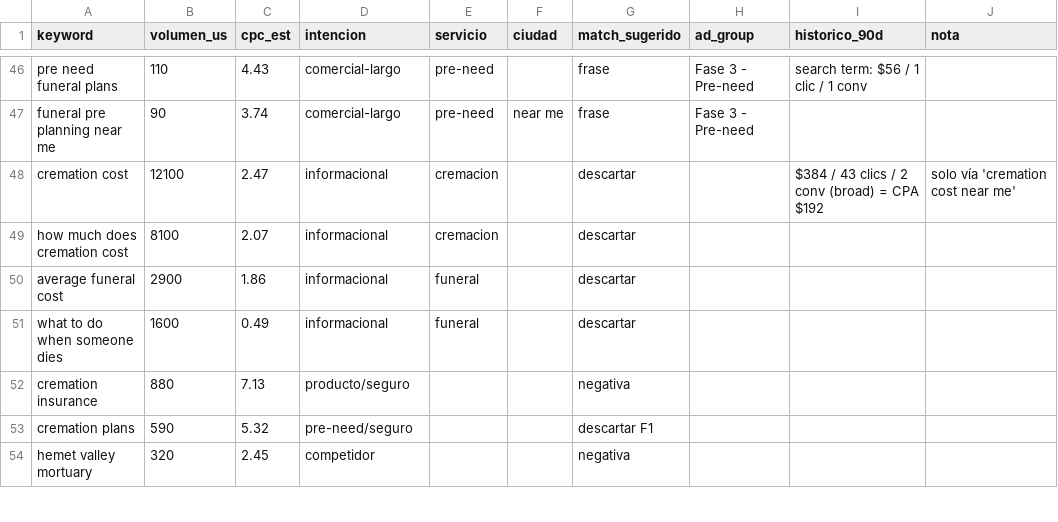
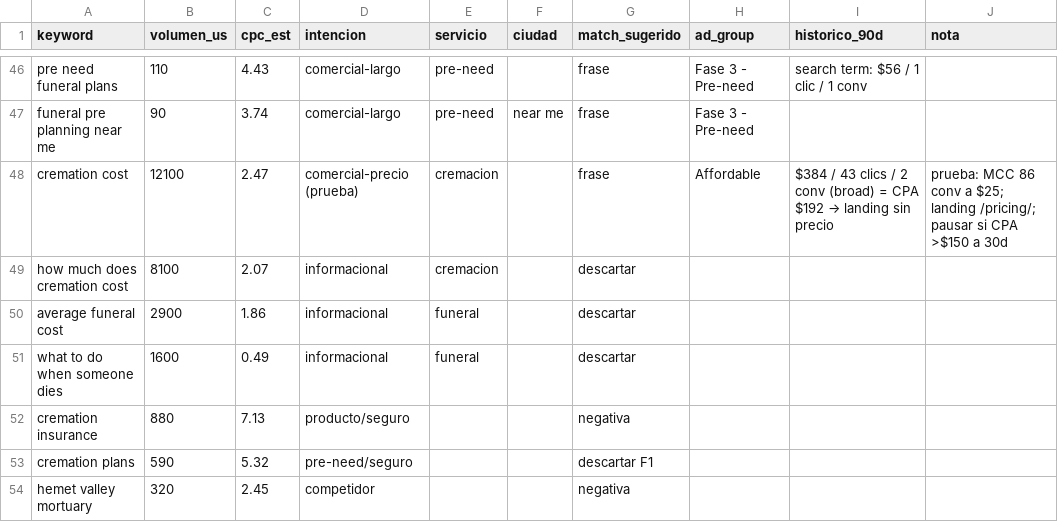
Before and after one commit to jhombis/pmm-ads-agent, a CSV file: clients/hemet-affordable-burial-cremation/data/keywords.csv, drawn as a sheet; only a part is shown, gaps mark what is left out.

```diff
--- a/clients/hemet-affordable-burial-cremation/data/keywords.csv
+++ b/clients/hemet-affordable-burial-cremation/data/keywords.csv
@@ -47,3 +47,3 @@ pre need funeral plans,110,4.43,comercial-largo,pre-need,,frase,Fase 3 - Pre-nee
 funeral pre planning near me,90,3.74,comercial-largo,pre-need,near me,frase,Fase 3 - Pre-need,,
-cremation cost,12100,2.47,informacional,cremacion,,descartar,,"$384 / 43 clics / 2 conv (broad) = CPA $192",solo vía 'cremation cost near me'
+cremation cost,12100,2.47,comercial-precio (prueba),cremacion,,frase,Affordable,"$384 / 43 clics / 2 conv (broad) = CPA $192 → landing sin precio","prueba: MCC 86 conv a $25; landing /pricing/; pausar si CPA >$150 a 30d"
 how much does cremation cost,8100,2.07,informacional,cremacion,,descartar,,,
```
Also changed, not shown: 5 other files.
